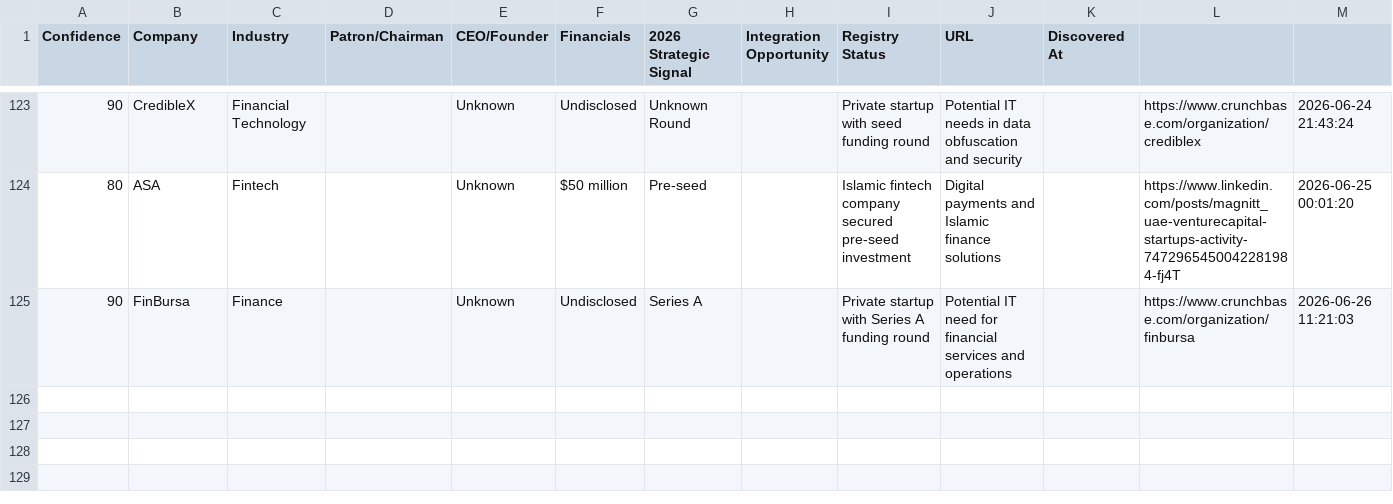
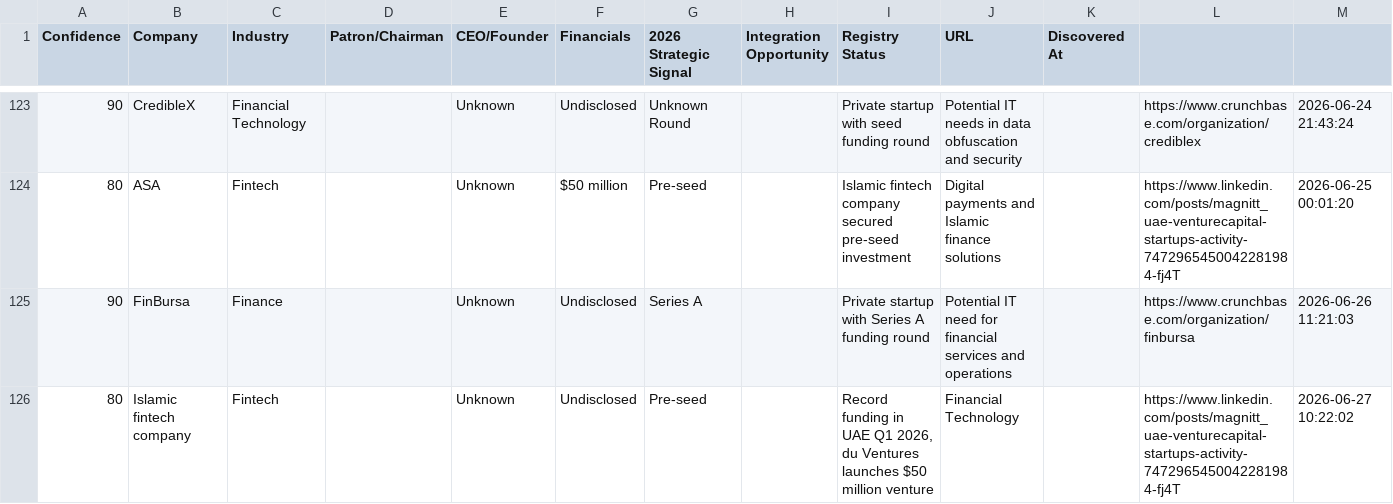
Before and after one commit to anuradhabudhar214-tech/lead_agent, a CSV file: enterprise_leads.csv, drawn as a sheet; only a part is shown, gaps mark what is left out.

Commit message:
📊 Intelligence Sync: lead backup + diagnostics [skip ci]

```diff
--- a/enterprise_leads.csv
+++ b/enterprise_leads.csv
@@ -125 +125,2 @@ Confidence,Company,Industry,Patron/Chairman,CEO/Founder,Financials,2026 Strategi
 90,FinBursa,Finance,,Unknown,Undisclosed,Series A,,Private startup with Series A funding round,Potential IT need for financial services and operations,,https://www.crunchbase.com/organization/finbursa,2026-06-26 11:21:03
+80,Islamic fintech company,Fintech,,Unknown,Undisclosed,Pre-seed,,"Record funding in UAE Q1 2026, du Ventures launches $50 million venture",Financial Technology,,https://www.linkedin.com/posts/magnitt_uae-venturecapital-startups-activity-7472965450042281984-fj4T,2026-06-27 10:22:02
```
Also changed, not shown: 2 other files.
